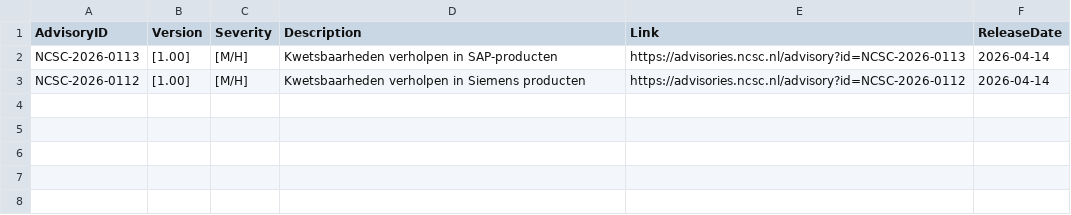
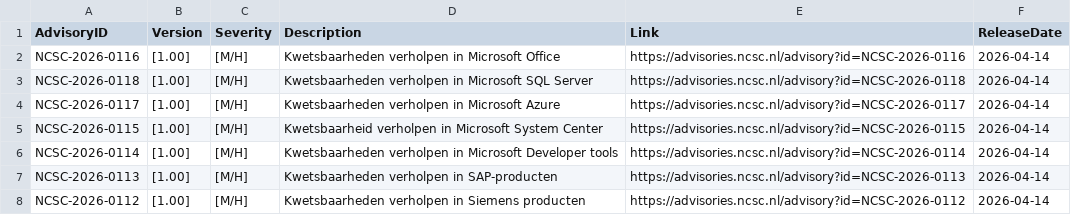
Before and after one commit to koensmink/ncsc-advisory-watcher, a CSV file: output/daily/2026-04-14.csv, drawn as a sheet; the diff names each change by its address in the sheet, - before the commit and + after, or states it on an @@ line.

```diff
--- a/output/daily/2026-04-14.csv
+++ b/output/daily/2026-04-14.csv
+row 2: NCSC-2026-0116 | [1.00] | [M/H] | Kwetsbaarheden verholpen in Microsoft Office | https://advisories.ncsc.nl/advisory?id=NCSC-2026-0116 | 2026-04-14
+row 3: NCSC-2026-0118 | [1.00] | [M/H] | Kwetsbaarheden verholpen in Microsoft SQL Server | https://advisories.ncsc.nl/advisory?id=NCSC-2026-0118 | 2026-04-14
+row 4: NCSC-2026-0117 | [1.00] | [M/H] | Kwetsbaarheden verholpen in Microsoft Azure | https://advisories.ncsc.nl/advisory?id=NCSC-2026-0117 | 2026-04-14
+row 5: NCSC-2026-0115 | [1.00] | [M/H] | Kwetsbaarheid verholpen in Microsoft System Center | https://advisories.ncsc.nl/advisory?id=NCSC-2026-0115 | 2026-04-14
+row 6: NCSC-2026-0114 | [1.00] | [M/H] | Kwetsbaarheden verholpen in Microsoft Developer tools | https://advisories.ncsc.nl/advisory?id=NCSC-2026-0114 | 2026-04-14
```
Also changed, not shown: 2 other files.
